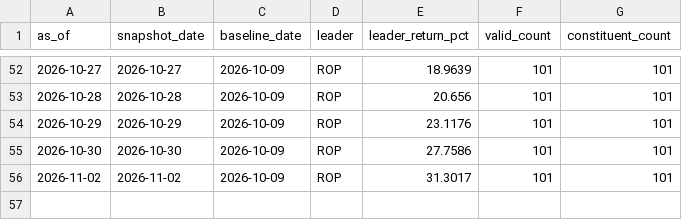
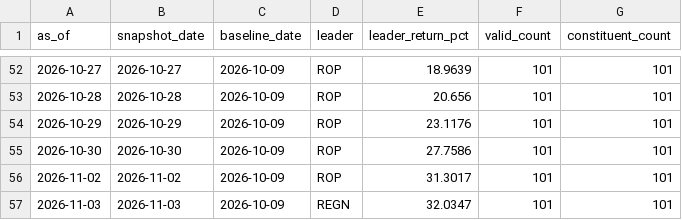
Before and after one commit to lilei785449/ndx-mom30-site, a CSV file: data/ndx_mom30_history.csv, drawn as a sheet; only a part is shown, gaps mark what is left out.

```diff
--- a/data/ndx_mom30_history.csv
+++ b/data/ndx_mom30_history.csv
@@ -56 +56,2 @@ as_of,snapshot_date,baseline_date,leader,leader_return_pct,valid_count,constitue
 2026-11-02,2026-11-02,2026-10-09,ROP,31.3017,101,101
+2026-11-03,2026-11-03,2026-10-09,REGN,32.0347,101,101
```
Also changed, not shown: data/ndx_mom30_all.csv, data/ndx_mom30_top30.csv, 2 other files.
